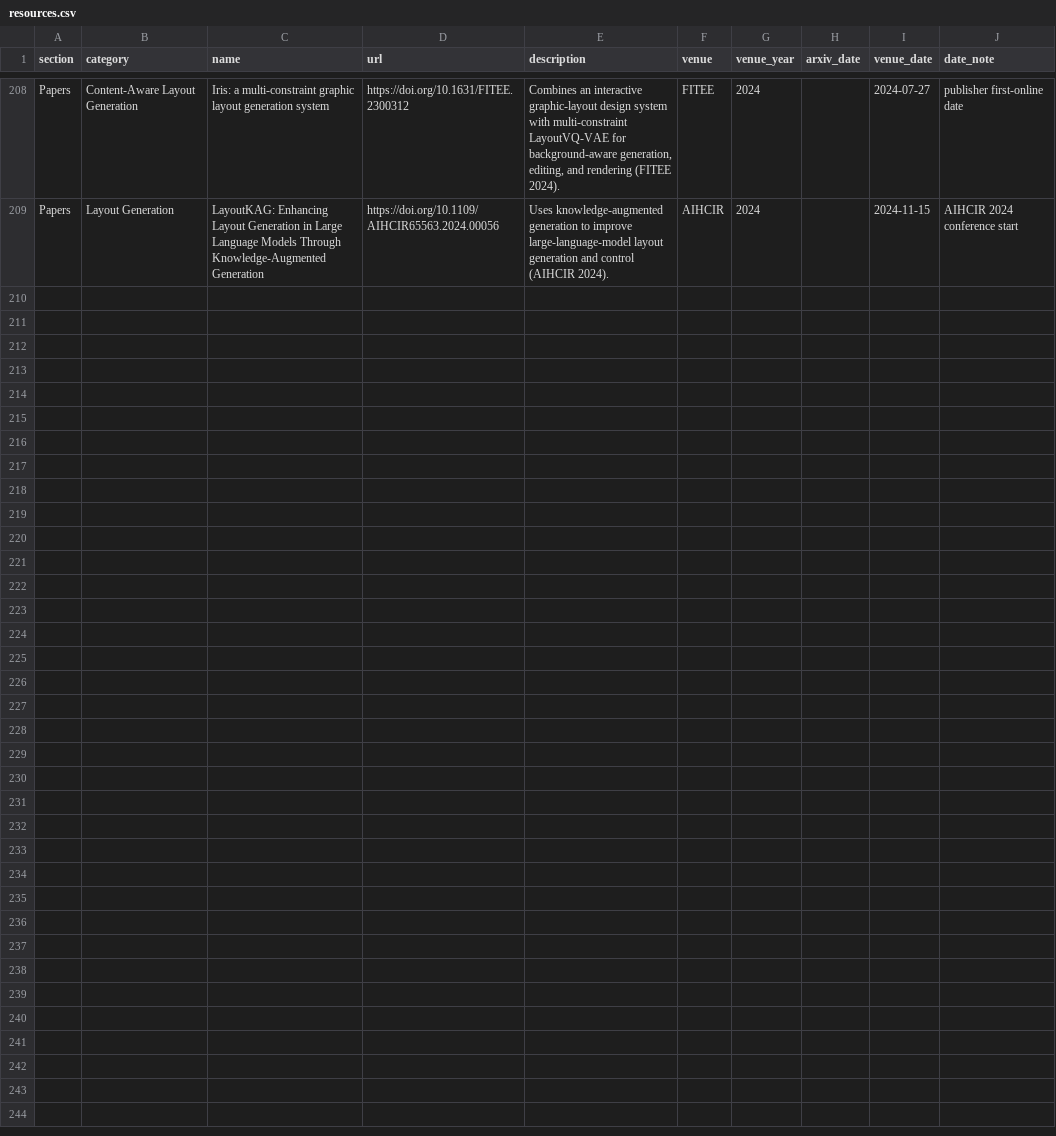
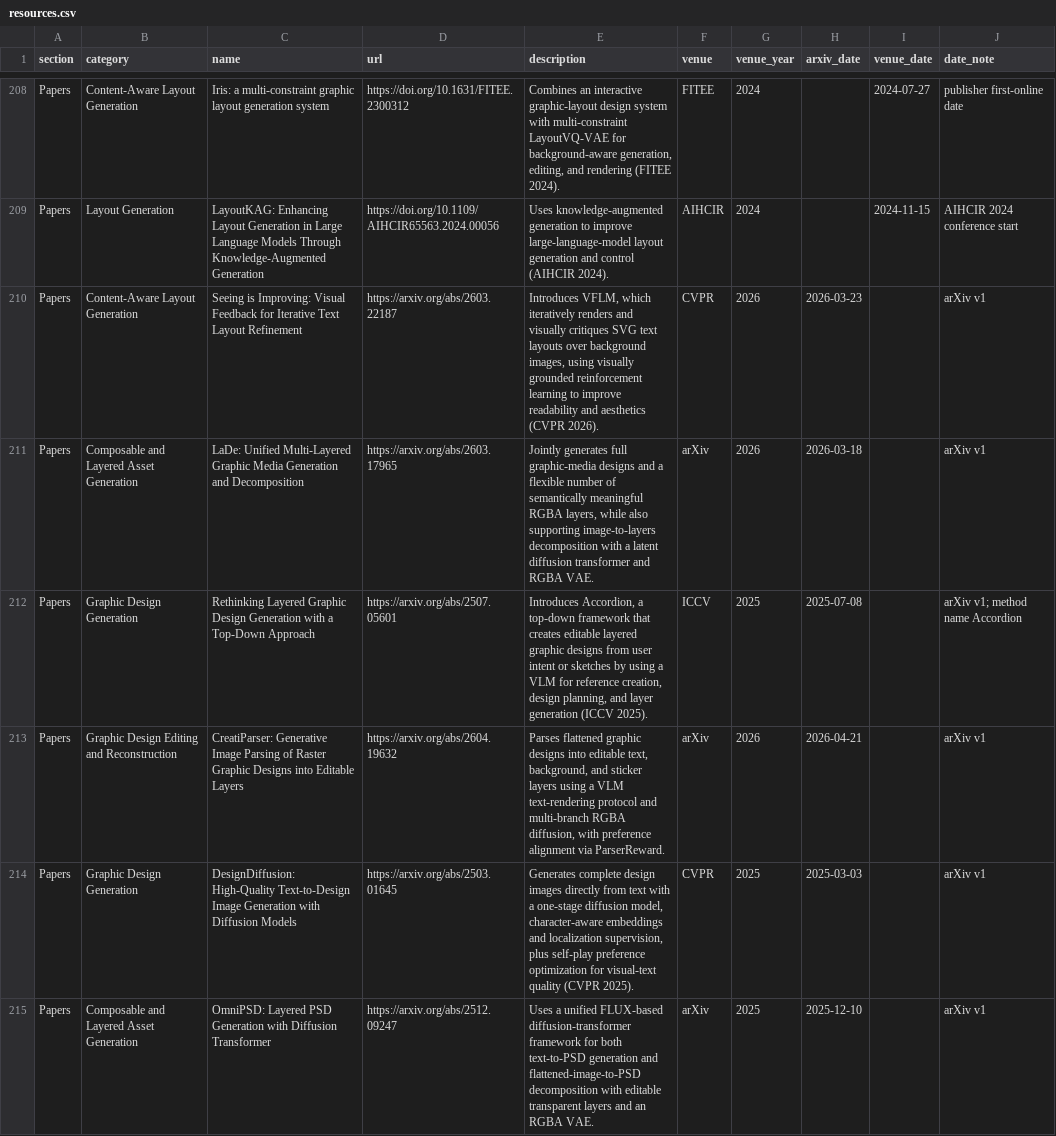
Before and after one commit to creative-graphic-design/awesome-creative-graphic-design-generation, a CSV file: data/resources.csv, drawn as a sheet; only a part is shown, gaps mark what is left out; the diff covers the shown part only; the diff names each change by its address in the sheet, - before the commit and + after, or states it on an @@ line.

```diff
--- a/data/resources.csv
+++ b/data/resources.csv
+row 210: Papers | Content-Aware Layout Generation | Seeing is Improving: Visual Feedback for Iterative Text Layout Refinement | https://arxiv.org/abs/2603.22187 | Introduces VFLM, which iteratively renders and visually critiques SVG text layouts over background images, using visually grounded reinforcement learning to improve readability and aesthetics (CVPR 2026). | CVPR | 2026 | 2026-03-23 |  | arXiv v1
+row 211: Papers | Composable and Layered Asset Generation | LaDe: Unified Multi-Layered Graphic Media Generation and Decomposition | https://arxiv.org/abs/2603.17965 | Jointly generates full graphic-media designs and a flexible number of semantically meaningful RGBA layers, while also supporting image-to-layers decomposition with a latent diffusion transformer and RGBA VAE. | arXiv | 2026 | 2026-03-18 |  | arXiv v1
+row 212: Papers | Graphic Design Generation | Rethinking Layered Graphic Design Generation with a Top-Down Approach | https://arxiv.org/abs/2507.05601 | Introduces Accordion, a top-down framework that creates editable layered graphic designs from user intent or sketches by using a VLM for reference creation, design planning, and layer generation (ICCV 2025). | ICCV | 2025 | 2025-07-08 |  | arXiv v1; method name Accordion
+row 213: Papers | Graphic Design Editing and Reconstruction | CreatiParser: Generative Image Parsing of Raster Graphic Designs into Editable Layers | https://arxiv.org/abs/2604.19632 | Parses flattened graphic designs into editable text, background, and sticker layers using a VLM text-rendering protocol and multi-branch RGBA diffusion, with preference alignment via ParserReward. | arXiv | 2026 | 2026-04-21 |  | arXiv v1
+row 214: Papers | Graphic Design Generation | DesignDiffusion: High-Quality Text-to-Design Image Generation with Diffusion Models | https://arxiv.org/abs/2503.01645 | Generates complete design images directly from text with a one-stage diffusion model, character-aware embeddings and localization supervision, plus self-play preference optimization for visual-text quality (CVPR 2025). | CVPR | 2025 | 2025-03-03 |  | arXiv v1
+row 215: Papers | Composable and Layered Asset Generation | OmniPSD: Layered PSD Generation with Diffusion Transformer | https://arxiv.org/abs/2512.09247 | Uses a unified FLUX-based diffusion-transformer framework for both text-to-PSD generation and flattened-image-to-PSD decomposition with editable transparent layers and an RGBA VAE. | arXiv | 2025 | 2025-12-10 |  | arXiv v1
```
Also changed, not shown: 6 added rows elsewhere in this file, data/paper_metadata.csv, data/paper_methods.csv, 1 other file.
